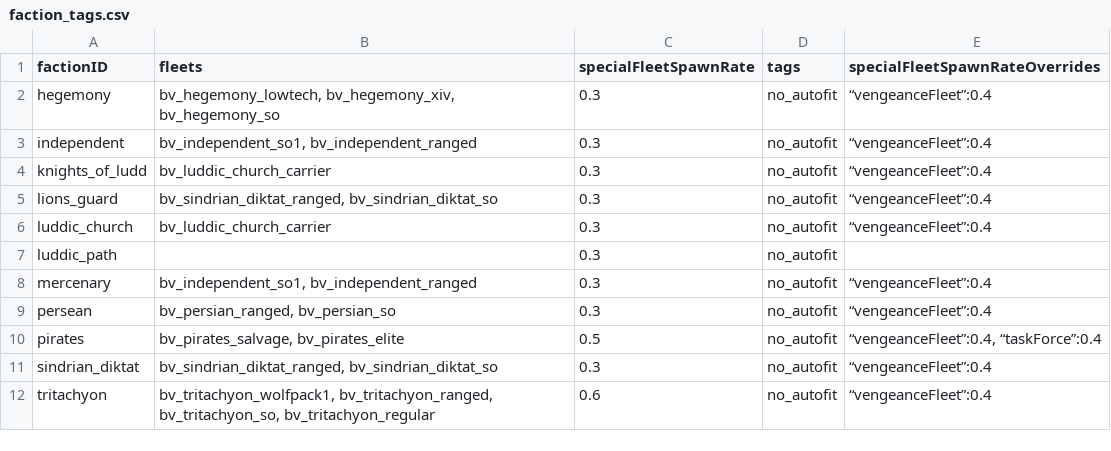
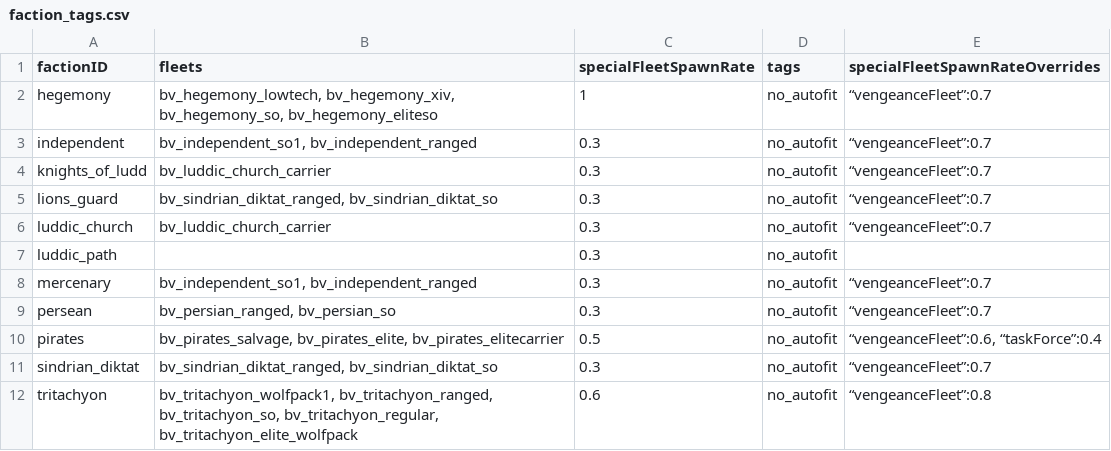
Before and after one commit to itBeABruhmoment/BetterVariants, a CSV file: data/bettervariants/faction_tags.csv, drawn as a sheet.

```diff
--- a/data/bettervariants/faction_tags.csv
+++ b/data/bettervariants/faction_tags.csv
@@ -1,12 +1,12 @@
 factionID,fleets,specialFleetSpawnRate,tags,specialFleetSpawnRateOverrides
-hegemony,"bv_hegemony_lowtech, bv_hegemony_xiv, bv_hegemony_so",0.3,no_autofit,“vengeanceFleet”:0.4
-independent,"bv_independent_so1, bv_independent_ranged",0.3,no_autofit,“vengeanceFleet”:0.4
-knights_of_ludd,bv_luddic_church_carrier,0.3,no_autofit,“vengeanceFleet”:0.4
-lions_guard,"bv_sindrian_diktat_ranged, bv_sindrian_diktat_so",0.3,no_autofit,“vengeanceFleet”:0.4
-luddic_church,bv_luddic_church_carrier,0.3,no_autofit,“vengeanceFleet”:0.4
+hegemony,"bv_hegemony_lowtech, bv_hegemony_xiv, bv_hegemony_so, bv_hegemony_eliteso",1,no_autofit,“vengeanceFleet”:0.7
+independent,"bv_independent_so1, bv_independent_ranged",0.3,no_autofit,“vengeanceFleet”:0.7
+knights_of_ludd,bv_luddic_church_carrier,0.3,no_autofit,“vengeanceFleet”:0.7
+lions_guard,"bv_sindrian_diktat_ranged, bv_sindrian_diktat_so",0.3,no_autofit,“vengeanceFleet”:0.7
+luddic_church,bv_luddic_church_carrier,0.3,no_autofit,“vengeanceFleet”:0.7
 luddic_path,,0.3,no_autofit,
-mercenary,"bv_independent_so1, bv_independent_ranged",0.3,no_autofit,“vengeanceFleet”:0.4
-persean,"bv_persian_ranged, bv_persian_so",0.3,no_autofit,“vengeanceFleet”:0.4
-pirates,"bv_pirates_salvage, bv_pirates_elite",0.5,no_autofit,"“vengeanceFleet”:0.4, “taskForce”:0.4"
-sindrian_diktat,"bv_sindrian_diktat_ranged, bv_sindrian_diktat_so",0.3,no_autofit,“vengeanceFleet”:0.4
-tritachyon,"bv_tritachyon_wolfpack1, bv_tritachyon_ranged, bv_tritachyon_so, bv_tritachyon_regular",0.6,no_autofit,“vengeanceFleet”:0.4
+mercenary,"bv_independent_so1, bv_independent_ranged",0.3,no_autofit,“vengeanceFleet”:0.7
+persean,"bv_persian_ranged, bv_persian_so",0.3,no_autofit,“vengeanceFleet”:0.7
+pirates,"bv_pirates_salvage, bv_pirates_elite, bv_pirates_elitecarrier",0.5,no_autofit,"“vengeanceFleet”:0.6, “taskForce”:0.4"
+sindrian_diktat,"bv_sindrian_diktat_ranged, bv_sindrian_diktat_so",0.3,no_autofit,“vengeanceFleet”:0.7
+tritachyon,"bv_tritachyon_wolfpack1, bv_tritachyon_ranged, bv_tritachyon_so, bv_tritachyon_regular, bv_tritachyon_elite_wolfpack",0.6,no_autofit,“vengeanceFleet”:0.8
```
Also changed, not shown: data/bettervariants/fleets/fleets.csv, 3 other files.
